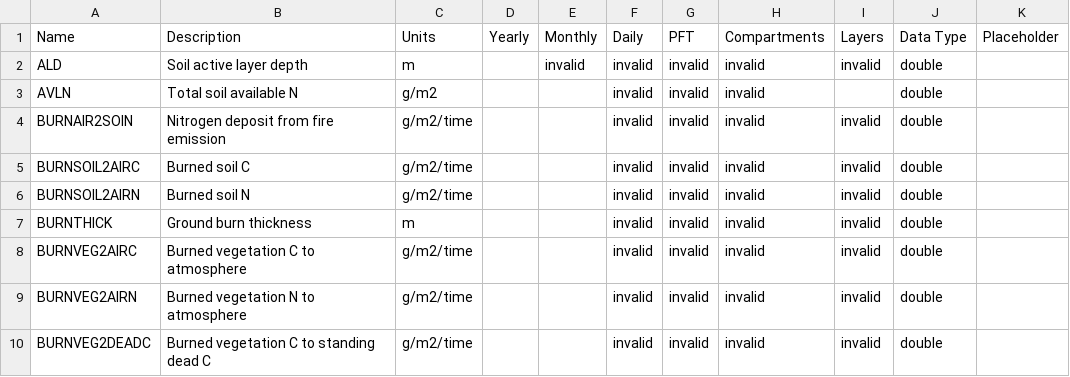
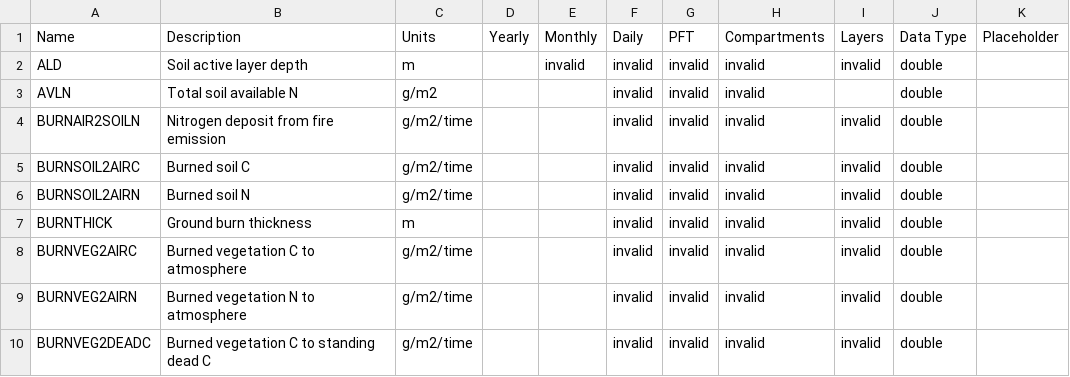
Before and after one commit to uaf-arctic-eco-modeling/dvm-dos-tem, a CSV file: config/output_spec.csv, drawn as a sheet; only a part is shown.

Commit message:
Renames BURNAIR2SOIN to BURNAIR2SOILN

```diff
--- a/config/output_spec.csv
+++ b/config/output_spec.csv
@@ -3,3 +3,3 @@ ALD,Soil active layer depth,m,,invalid,invalid,invalid,invalid,invalid,double,
 AVLN,Total soil available N,g/m2,,,invalid,invalid,invalid,,double,
-BURNAIR2SOIN,Nitrogen deposit from fire emission,g/m2/time,,,invalid,invalid,invalid,invalid,double,
+BURNAIR2SOILN,Nitrogen deposit from fire emission,g/m2/time,,,invalid,invalid,invalid,invalid,double,
 BURNSOIL2AIRC,Burned soil C,g/m2/time,,,invalid,invalid,invalid,invalid,double,
```
Also changed, not shown: 4 other files.
